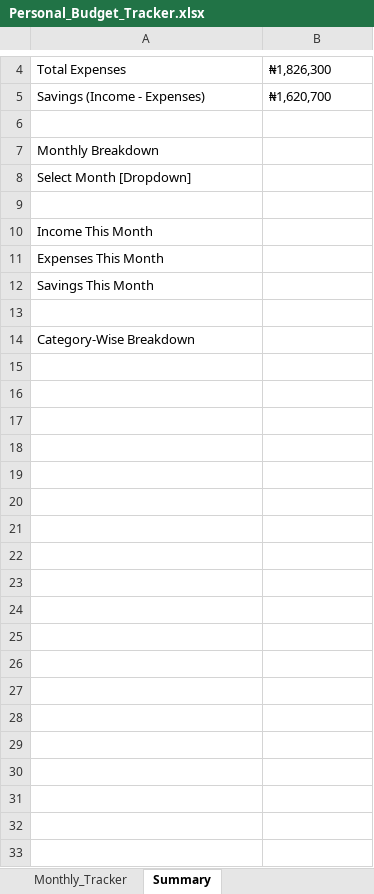
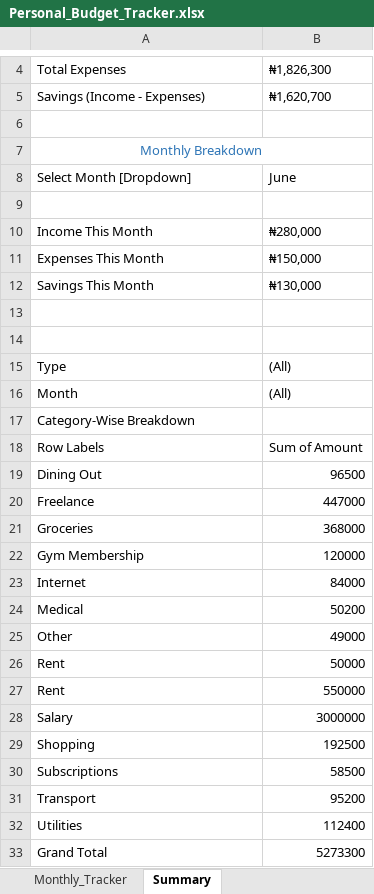
Before and after one commit to HerryTech/Excel-Analysis-Projects, an Excel workbook: Personal_Budget_Tracker/Personal_Budget_Tracker.xlsx, sheet Summary, drawn as a sheet; only a part is shown, gaps mark what is left out; values as stored, in another font and other column widths than the file's, no borders; the diff names each change by its address in the sheet, - before the commit and + after, or states it on an @@ line.

Commit message:
Update Summary Sheet

```diff
--- a/Personal_Budget_Tracker/Personal_Budget_Tracker.xlsx (sheet Summary)
+++ b/Personal_Budget_Tracker/Personal_Budget_Tracker.xlsx (sheet Summary)
@@ A7 text colour: black → #2E75B6, alignment: left → center @@
+A7:B7 merged
-B8: (empty)
+B8: June
-B10: (empty)
+B10: ₦280,000
-B11: (empty)
+B11: ₦150,000
-B12: (empty)
+B12: ₦130,000
+row 14: (empty)
+row 15: Type | (All)
+row 16: Month | (All)
+row 18: Row Labels | Sum of Amount
+row 19: Dining Out | 96500
+row 20: Freelance | 447000
+row 21: Groceries | 368000
+row 22: Gym Membership | 120000
+row 23: Internet | 84000
+row 24: Medical | 50200
+row 25: Other | 49000
+row 26: Rent | 50000
+row 27: Rent | 550000
+row 28: Salary | 3000000
+row 29: Shopping | 192500
+row 30: Subscriptions | 58500
+row 31: Transport | 95200
+row 32: Utilities | 112400
+row 33: Grand Total | 5273300
```
